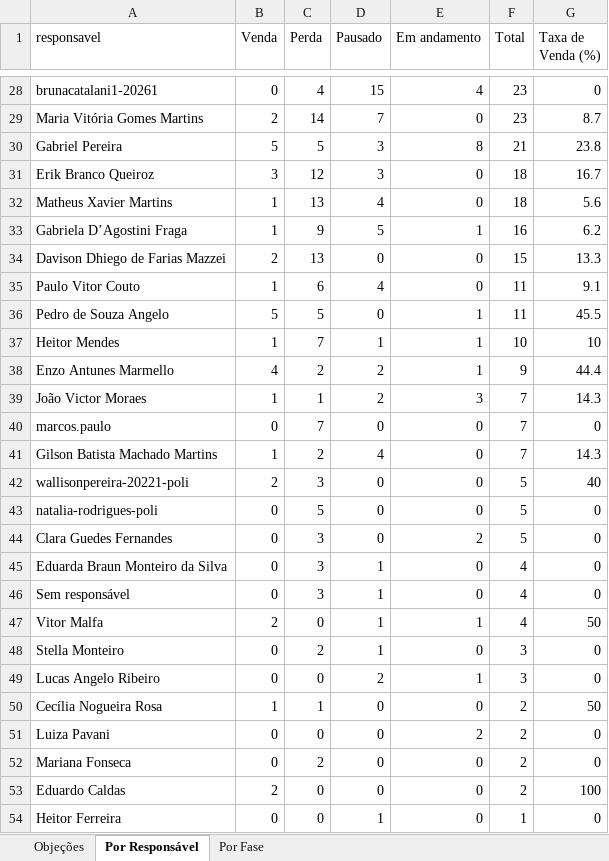
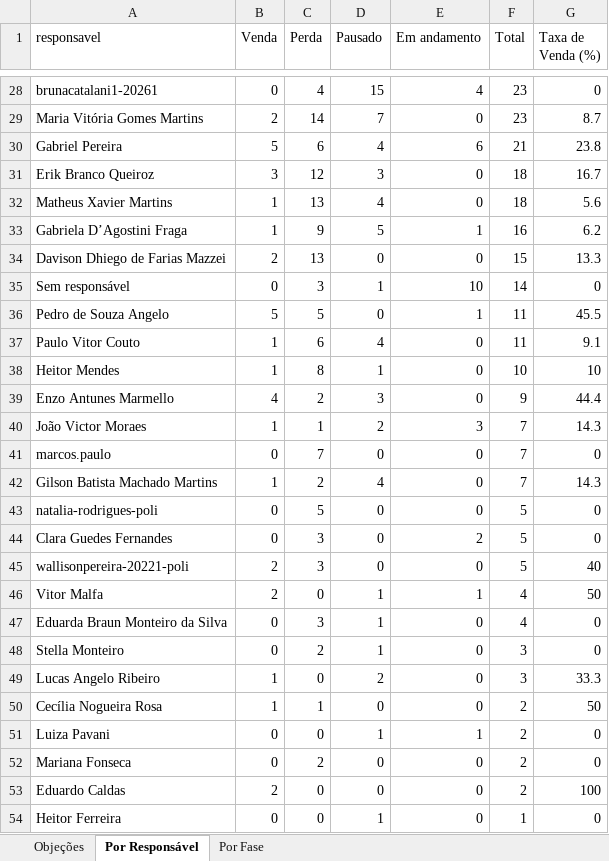
Before and after one commit to DigoP27A/pipefymetaanalysis, an Excel workbook: pipefy-crm/dados/relatorio_completo.xlsx, sheet Por Responsável, drawn as a sheet; only a part is shown, gaps mark what is left out; values as stored, in another font and other column widths than the file's, no borders; removed rows and columns are numbered as before the commit, all else as after; the diff covers the shown part only; the diff names each change by its address in the sheet, - before the commit and + after, or states it on an @@ line.

```diff
--- a/pipefy-crm/dados/relatorio_completo.xlsx (sheet Por Responsável)
+++ b/pipefy-crm/dados/relatorio_completo.xlsx (sheet Por Responsável)
-C30 (Perda): 5
+C30 (Perda): 6
-D30 (Pausado): 3
+D30 (Pausado): 4
-E30 (Em andamento): 8
+E30 (Em andamento): 6
+row 35: Sem responsável | 0 | 3 | 1 | 10 | 14 | 0
-C38 (Perda): 7
+C38 (Perda): 8
-E38:E39 (Em andamento): 1
+E38:E39 (Em andamento): 0
-D39 (Pausado): 2
+D39 (Pausado): 3
@@ row 42 moved to row 45: wallisonpereira-20221-poli @@
@@ row 47 moved to row 46: Vitor Malfa @@
-row 46: Sem responsável | 0 | 3 | 1 | 0 | 4 | 0
-B49 (Venda): 0
+B49 (Venda): 1
-E49 (Em andamento): 1
+E49 (Em andamento): 0
-G49 (Taxa de Venda (%)): 0
+G49 (Taxa de Venda (%)): 33.3
-D51 (Pausado): 0
+D51 (Pausado): 1
-E51 (Em andamento): 2
+E51 (Em andamento): 1
```
Also changed, not shown: 38 edited cells elsewhere in this sheet, sheet Objeções, sheet Por Fase, 2 other files.
